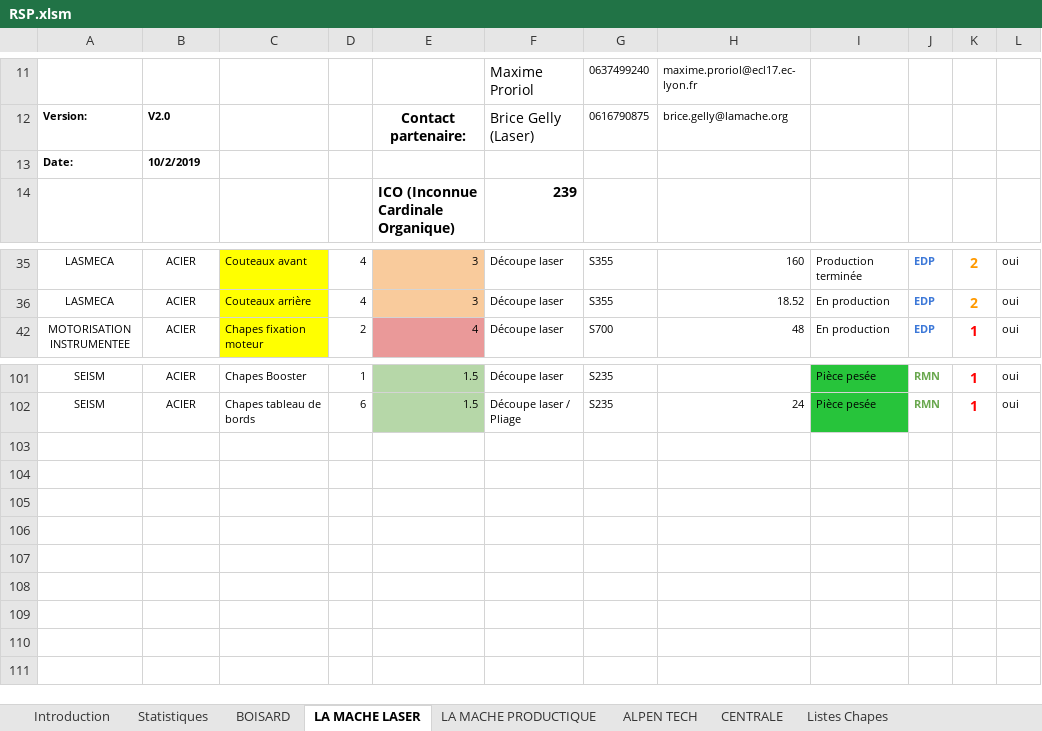
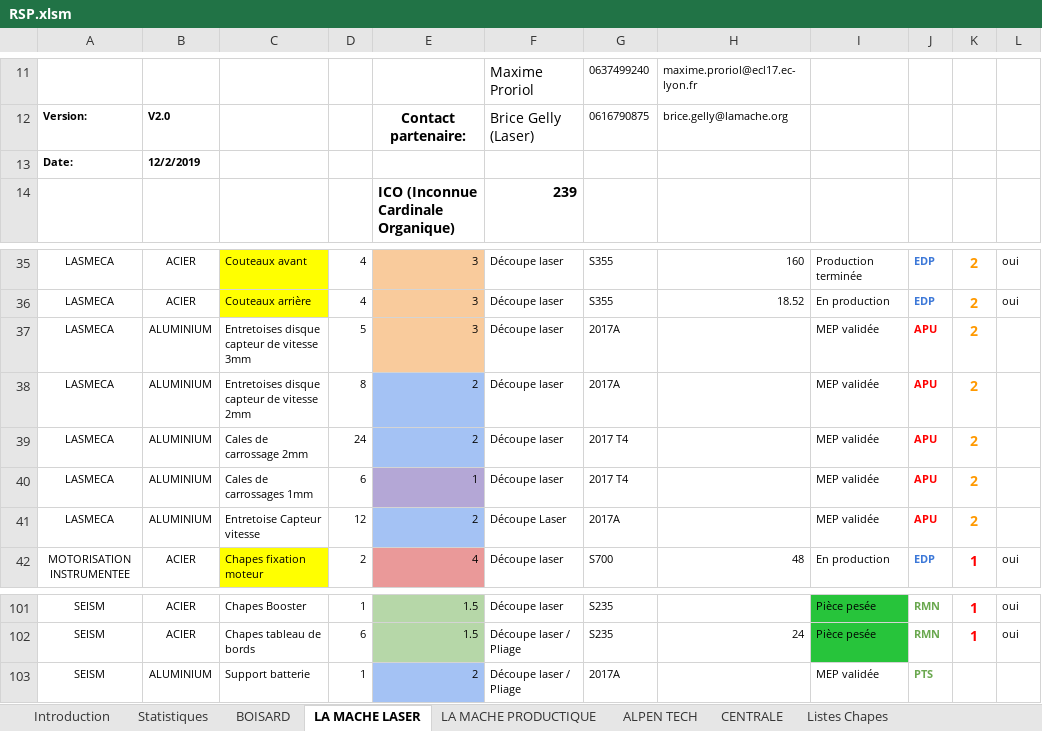
Before and after one commit to EOSCogniton/STUF2019, an Excel workbook: RSP.xlsm, sheet LA MACHE LASER, drawn as a sheet; only a part is shown, gaps mark what is left out; values as stored, in another font and other column widths than the file's, no borders; charts and pictures and conditional formats not drawn; the diff covers the shown part only; the diff names each change by its address in the sheet, - before the commit and + after, or states it on an @@ line.

```diff
--- a/RSP.xlsm (sheet LA MACHE LASER)
+++ b/RSP.xlsm (sheet LA MACHE LASER)
-B13: 10/2/2019
+B13: 12/2/2019
@@ row 37 unhidden: LASMECA | ALUMINIUM | Entretoises disque capteur de vitesse 3mm | 5 | 3 | Découpe laser | 2017A |  | MEP validée | APU | 2 @@
@@ row 38 unhidden: LASMECA | ALUMINIUM | Entretoises disque capteur de vitesse 2mm | 8 | 2 | Découpe laser | 2017A |  | MEP validée | APU | 2 @@
@@ row 39 unhidden: LASMECA | ALUMINIUM | Cales de carrossage 2mm | 24 | 2 | Découpe laser | 2017 T4 |  | MEP validée | APU | 2 @@
@@ row 40 unhidden: LASMECA | ALUMINIUM | Cales de carrossages 1mm | 6 | 1 | Découpe laser | 2017 T4 |  | MEP validée | APU | 2 @@
@@ row 41 unhidden: LASMECA | ALUMINIUM | Entretoise Capteur vitesse | 12 | 2 | Découpe Laser | 2017A |  | MEP validée | APU | 2 @@
@@ row 103 unhidden: SEISM | ALUMINIUM | Support batterie | 1 | 2 | Découpe laser / Pliage | 2017A |  | MEP validée | PTS @@
```
Also changed, not shown: 22 hidden or unhidden rows elsewhere in this sheet, sheet ALPEN TECH, sheet CENTRALE, sheet BOISARD, sheet LA MACHE PRODUCTIQUE, charts or pictures, 4 other files.
